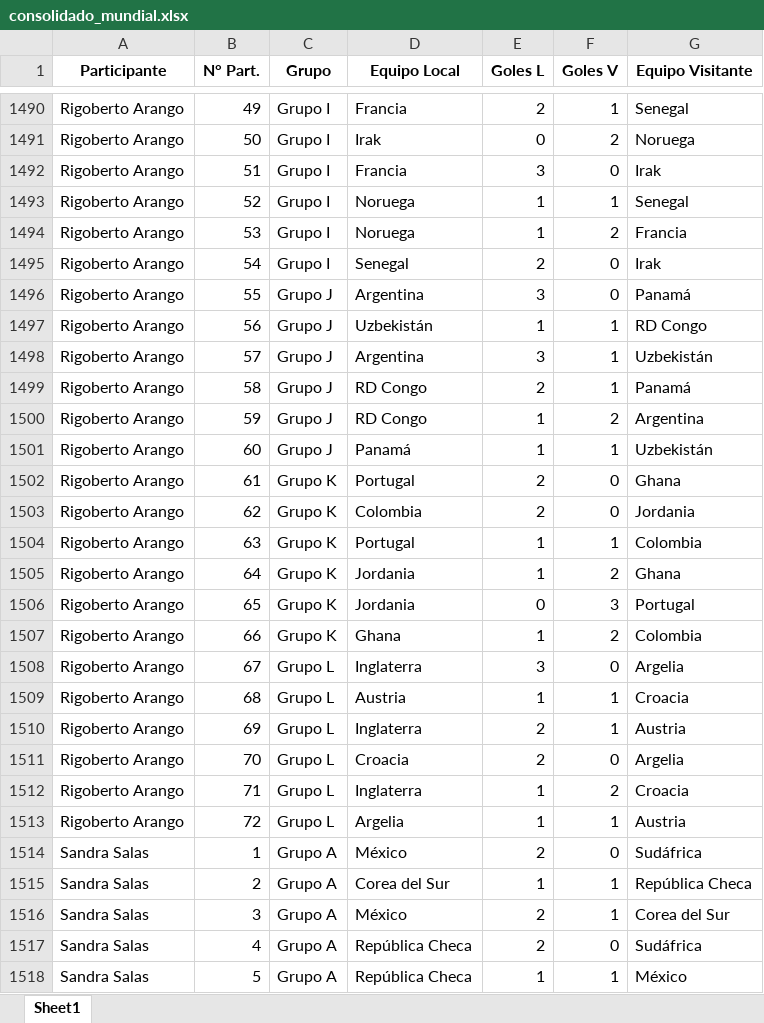
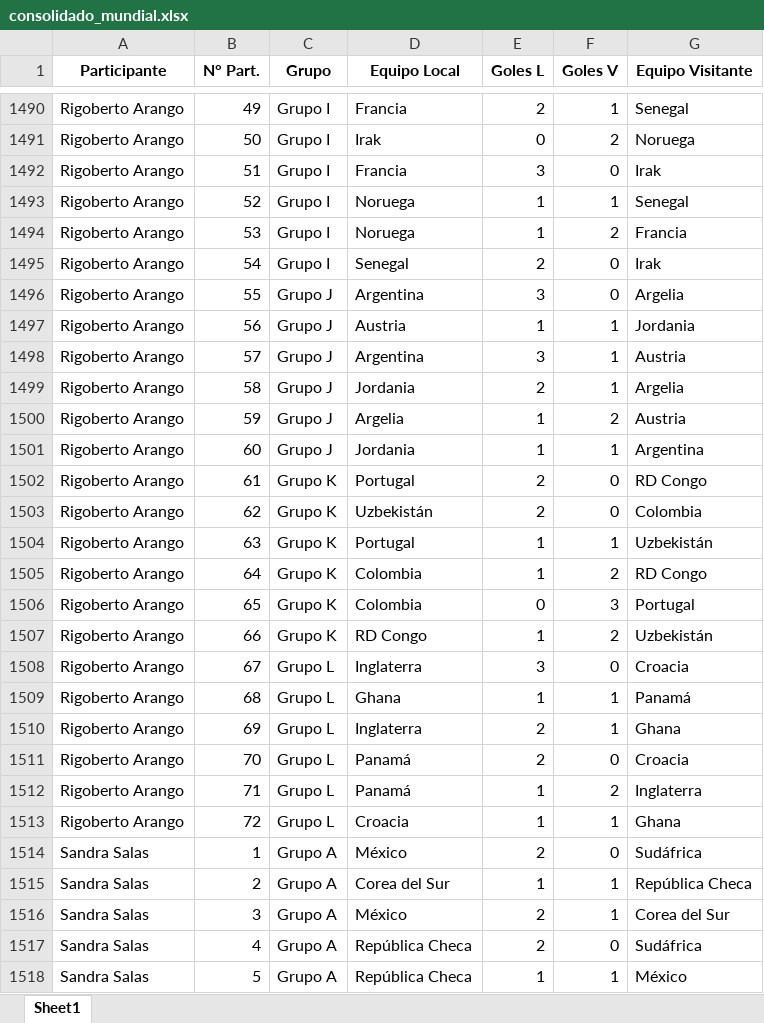
Before and after one commit to sdcastanedac/Polla_FM, an Excel workbook: consolidado_mundial.xlsx, sheet Sheet1, drawn as a sheet; only a part is shown, gaps mark what is left out; values as stored, in another font and other column widths than the file's, no borders; the diff names each change by its address in the sheet, - before the commit and + after, or states it on an @@ line.

```diff
--- a/consolidado_mundial.xlsx (sheet Sheet1)
+++ b/consolidado_mundial.xlsx (sheet Sheet1)
-G1496 (Equipo Visitante): Panamá
+G1496 (Equipo Visitante): Argelia
-D1497 (Equipo Local): Uzbekistán
+D1497 (Equipo Local): Austria
-G1497 (Equipo Visitante): RD Congo
+G1497 (Equipo Visitante): Jordania
-G1498 (Equipo Visitante): Uzbekistán
+G1498 (Equipo Visitante): Austria
-D1499 (Equipo Local): RD Congo
+D1499 (Equipo Local): Jordania
-G1499 (Equipo Visitante): Panamá
+G1499 (Equipo Visitante): Argelia
-D1500 (Equipo Local): RD Congo
+D1500 (Equipo Local): Argelia
-G1500 (Equipo Visitante): Argentina
+G1500 (Equipo Visitante): Austria
-D1501 (Equipo Local): Panamá
+D1501 (Equipo Local): Jordania
-G1501 (Equipo Visitante): Uzbekistán
+G1501 (Equipo Visitante): Argentina
-G1502 (Equipo Visitante): Ghana
+G1502 (Equipo Visitante): RD Congo
-D1503 (Equipo Local): Colombia
+D1503 (Equipo Local): Uzbekistán
-G1503 (Equipo Visitante): Jordania
+G1503 (Equipo Visitante): Colombia
-G1504 (Equipo Visitante): Colombia
+G1504 (Equipo Visitante): Uzbekistán
-D1505:D1506 (Equipo Local): Jordania
+D1505:D1506 (Equipo Local): Colombia
-G1505 (Equipo Visitante): Ghana
+G1505 (Equipo Visitante): RD Congo
-D1507 (Equipo Local): Ghana
+D1507 (Equipo Local): RD Congo
-G1507 (Equipo Visitante): Colombia
+G1507 (Equipo Visitante): Uzbekistán
-G1508 (Equipo Visitante): Argelia
+G1508 (Equipo Visitante): Croacia
-D1509 (Equipo Local): Austria
+D1509 (Equipo Local): Ghana
-G1509 (Equipo Visitante): Croacia
+G1509 (Equipo Visitante): Panamá
-G1510 (Equipo Visitante): Austria
+G1510 (Equipo Visitante): Ghana
-D1511 (Equipo Local): Croacia
+D1511 (Equipo Local): Panamá
-G1511 (Equipo Visitante): Argelia
+G1511 (Equipo Visitante): Croacia
-D1512 (Equipo Local): Inglaterra
+D1512 (Equipo Local): Panamá
-G1512 (Equipo Visitante): Croacia
+G1512 (Equipo Visitante): Inglaterra
-D1513 (Equipo Local): Argelia
+D1513 (Equipo Local): Croacia
-G1513 (Equipo Visitante): Austria
+G1513 (Equipo Visitante): Ghana
```
Also changed, not shown: 1 other file.
